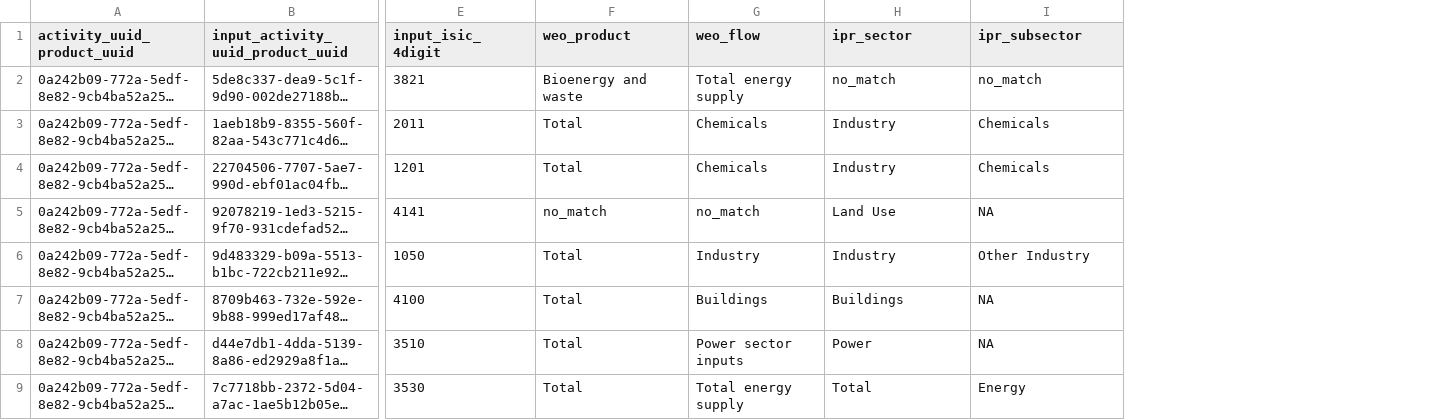
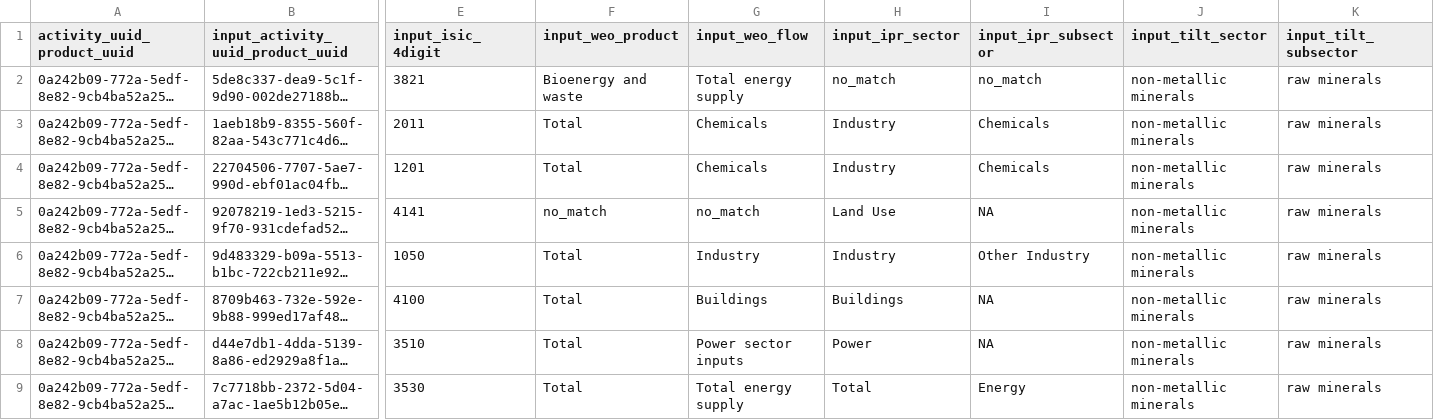
Before and after one commit to 2DegreesInvesting/tiltIndicator, a CSV file: inst/extdata/istr_inputs.csv, drawn as a sheet; only a part is shown, gaps mark what is left out; long unchanged cells end in …; the diff names each change by its address in the sheet, - before the commit and + after, or states it on an @@ line.

Commit message:
Updates ISTR input data after addition of additional columns required to create product level output  (#376)
* update datasets, code and tests

* DRY vis xstr_cols_at_product_level()

* refactor

* Simplify

* Clarify intent of the test

* `istr_inputs` now includes columns required in the output

---------

Co-authored-by: Mauro Lepore <maurolepore@gmail.com>

```diff
--- a/inst/extdata/istr_inputs.csv
+++ b/inst/extdata/istr_inputs.csv
+column J (input_tilt_sector), rows 2-9: all non-metallic minerals
+column K (input_tilt_subsector), rows 2-9: all raw minerals
-F1: weo_product
+F1: input_weo_product
-G1: weo_flow
+G1: input_weo_flow
-H1: ipr_sector
+H1: input_ipr_sector
-I1: ipr_subsector
+I1: input_ipr_subsector
```
Also changed, not shown: inst/extdata/istr_companies.csv, 13 other files.
